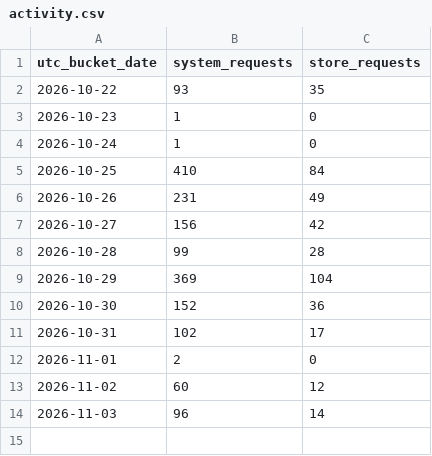
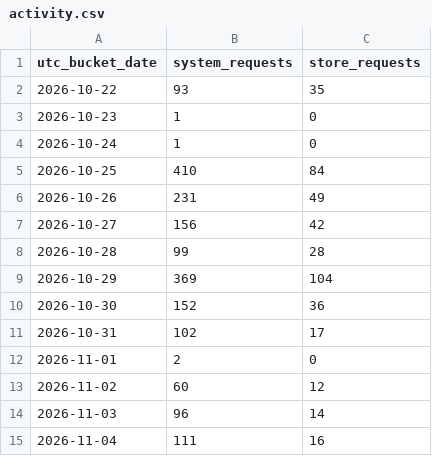
Before and after one commit to GeorgePlattDemo/3d-solutions-program, a CSV file: activity.csv, drawn as a sheet.

Commit message:
Update shared Railway application activity

```diff
--- a/activity.csv
+++ b/activity.csv
@@ -14 +14,2 @@ utc_bucket_date,system_requests,store_requests
 2026-11-03,96,14
+2026-11-04,111,16
```
Also changed, not shown: 2 other files.
